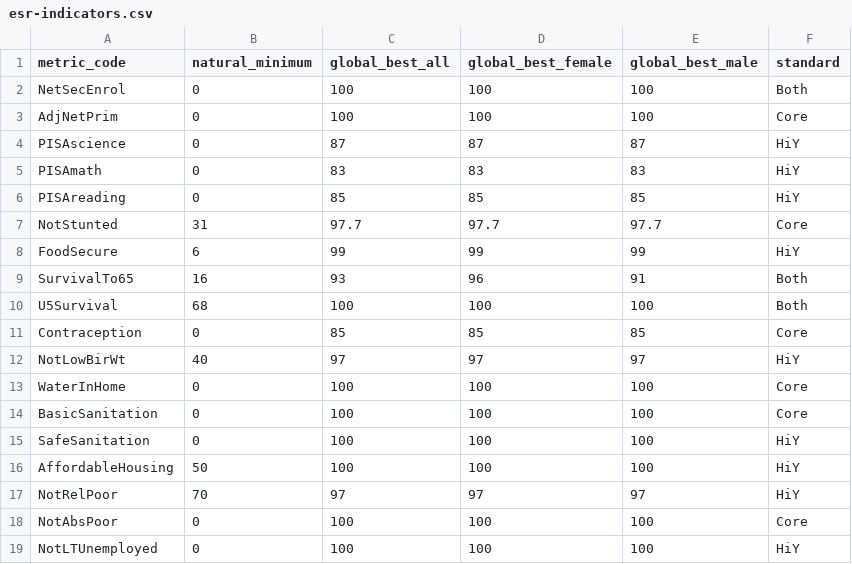
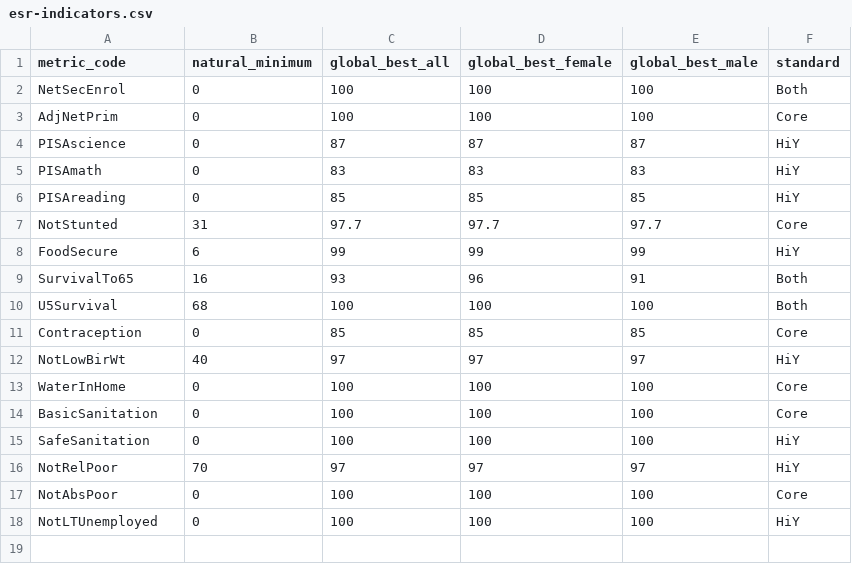
Before and after one commit to dumparkltd/state-of-the-world-data, a CSV file: data/esr-indicators.csv, drawn as a sheet.

Commit message:
remove AffordableHousing

```diff
--- a/data/esr-indicators.csv
+++ b/data/esr-indicators.csv
@@ -15,3 +15,2 @@ BasicSanitation,0,100,100,100,Core
 SafeSanitation,0,100,100,100,HiY
-AffordableHousing,50,100,100,100,HiY
 NotRelPoor,70,97,97,97,HiY
```
